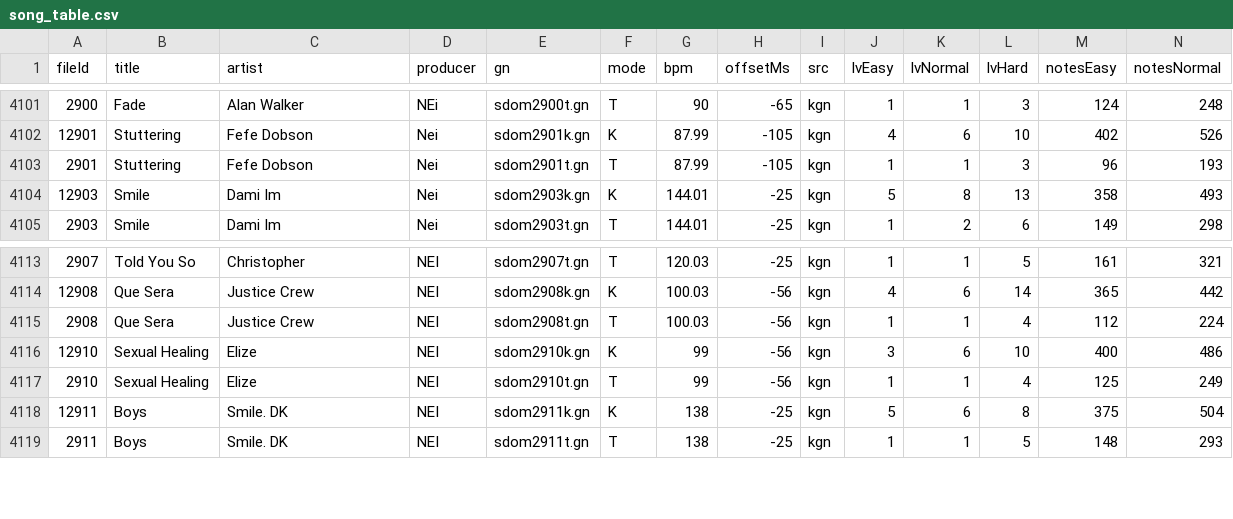
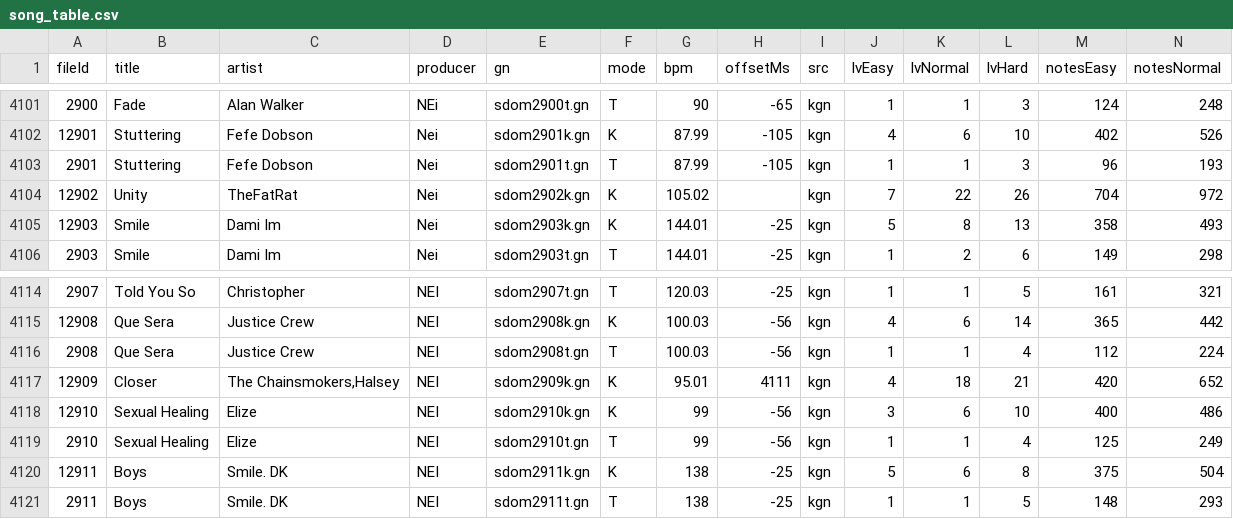
Before and after one commit to Yhaniki/65_remake, a CSV file: 65/My project/Assets/StreamingAssets/song_table.csv, drawn as a sheet; only a part is shown, gaps mark what is left out; rows hold the shown columns only; the diff names each change by its address in the sheet, - before the commit and + after, or states it on an @@ line.

```diff
--- a/65/My project/Assets/StreamingAssets/song_table.csv
+++ b/65/My project/Assets/StreamingAssets/song_table.csv
+row 4104: 12902 | Unity | TheFatRat | Nei | sdom2902k.gn | K | 105.02 |  | kgn | 7 | 22 | 26 | 704 | 972
+row 4117: 12909 | Closer | The Chainsmokers,Halsey | NEI | sdom2909k.gn | K | 95.01 | 4111 | kgn | 4 | 18 | 21 | 420 | 652
```
Also changed, not shown: 65/My project/Assets/StreamingAssets/song_table_clear.csv.
